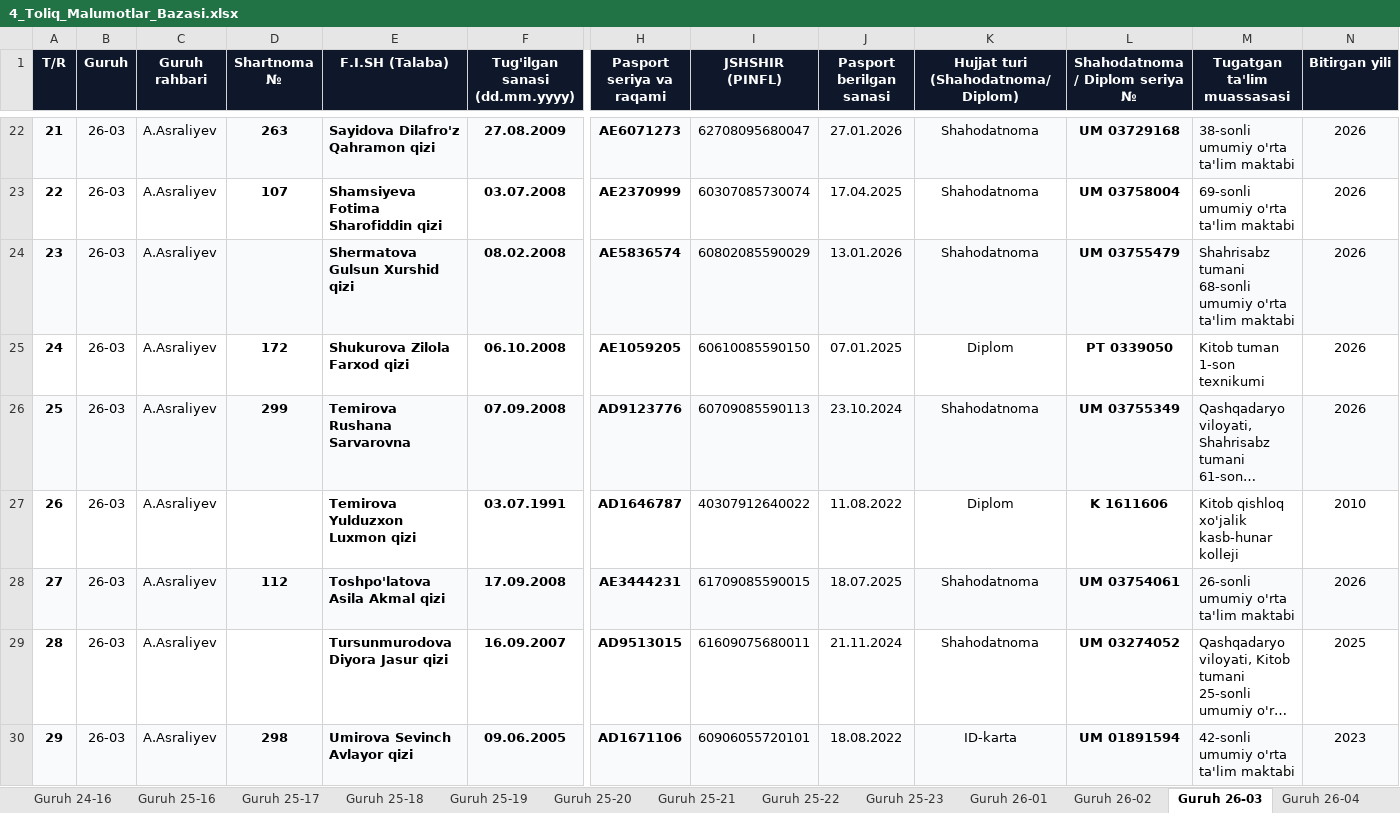
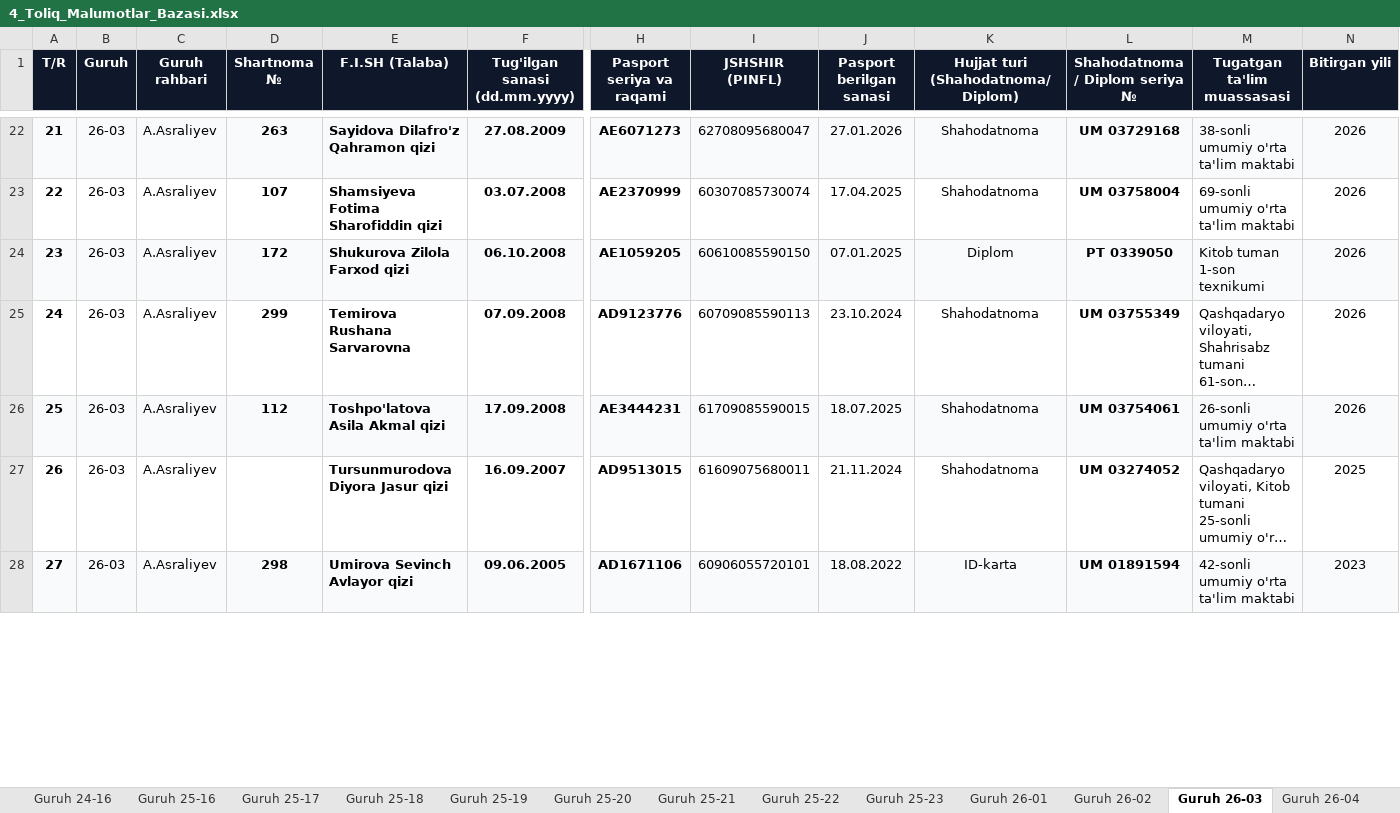
Before and after one commit to talabapc-tech/talabalar-jadvali, an Excel workbook: hisobotlar/rollar/4_Toliq_Malumotlar_Bazasi.xlsx, sheet Guruh 26-03, drawn as a sheet; only a part is shown, gaps mark what is left out; long unchanged cells end in …; values as stored, in another font and other column widths than the file's, no borders; removed rows and columns are numbered as before the commit, all else as after; rows hold the shown columns only; the diff covers the shown part only; the diff names each change by its address in the sheet, - before the commit and + after, or states it on an @@ line.

```diff
--- a/hisobotlar/rollar/4_Toliq_Malumotlar_Bazasi.xlsx (sheet Guruh 26-03)
+++ b/hisobotlar/rollar/4_Toliq_Malumotlar_Bazasi.xlsx (sheet Guruh 26-03)
-row 24: 23 | 26-03 | A.Asraliyev |  | Shermatova Gulsun Xurshid qizi | 08.02.2008 | AE5836574 | 60802085590029 | 13.01.2026 | Shahodatnoma | UM 03755479 | Shahrisabz tumani 68-sonli umumiy o'rta ta'lim maktabi | 2026
@@ column A (T/R) renumbered from row 24 down @@
-A24:N24 fill: none
+A24:N24 fill: #F8FAFC
-A25:N25 fill: #F8FAFC
+A25:N25 fill: none
-row 27: 26 | 26-03 | A.Asraliyev |  | Temirova Yulduzxon Luxmon qizi | 03.07.1991 | AD1646787 | 40307912640022 | 11.08.2022 | Diplom | K 1611606 | Kitob qishloq xo'jalik kasb-hunar kolleji | 2010
```
Also changed, not shown: 7 edited cells and cell formats elsewhere in this sheet, sheet Jami talabalar, sheet Guruh 24-12, sheet Guruh 24-13, sheet Guruh 24-11, sheet Guruh 26-07, sheet Guruh 26-02, 4 more sheets, data/Talabalar_Toliq_Royxati.xlsx, data/Talabalar_Yangilangan_Royxat.xlsx, 17 other files.
